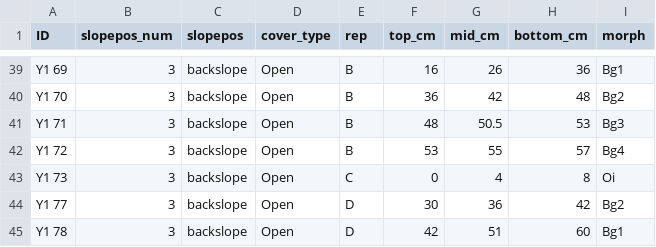
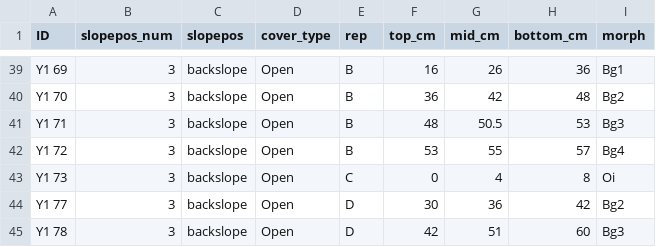
Before and after one commit to Erin-Rooney/Y1_fairbanks, a CSV file: processed/y1_metadata.csv, drawn as a sheet; only a part is shown, gaps mark what is left out.

Commit message:
Update y1_metadata.csv
horizonation correction

```diff
--- a/processed/y1_metadata.csv
+++ b/processed/y1_metadata.csv
@@ -44,2 +44,2 @@ Y1 73,3,backslope,Open,C,0,4,8,Oi
 Y1 77,3,backslope,Open,D,30,36,42,Bg2
-Y1 78,3,backslope,Open,D,42,51,60,Bg1
+Y1 78,3,backslope,Open,D,42,51,60,Bg3
```
